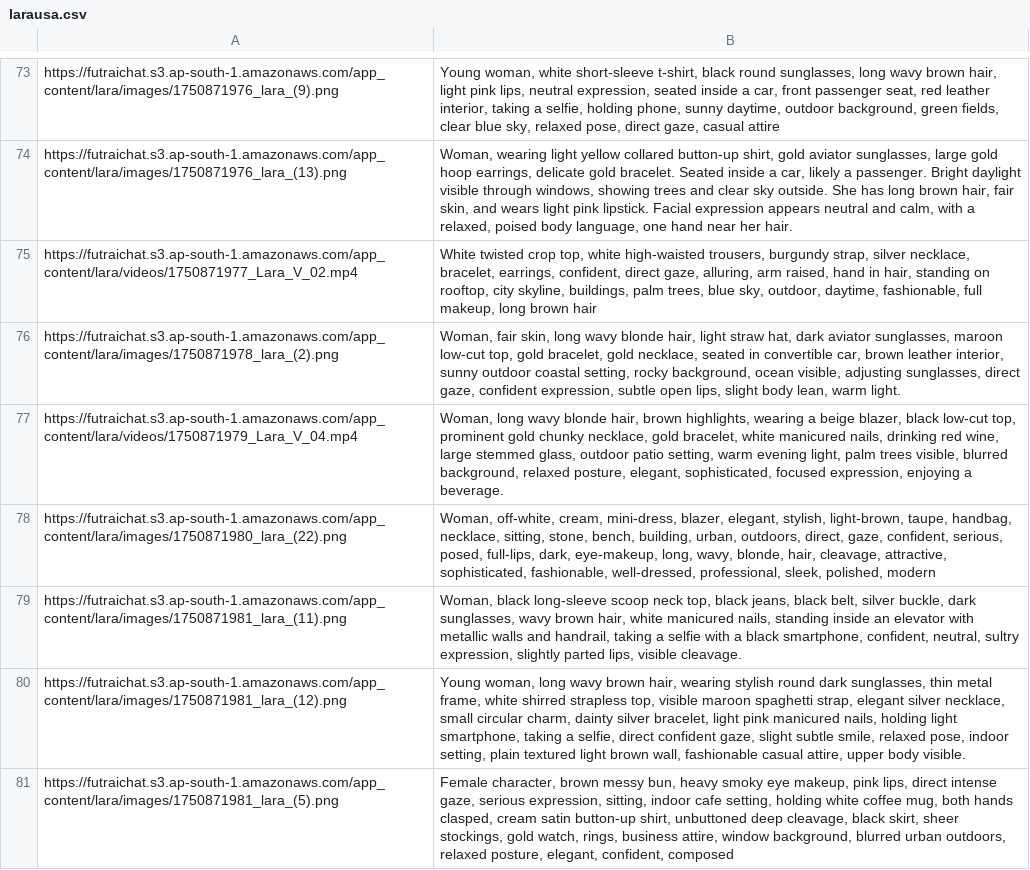
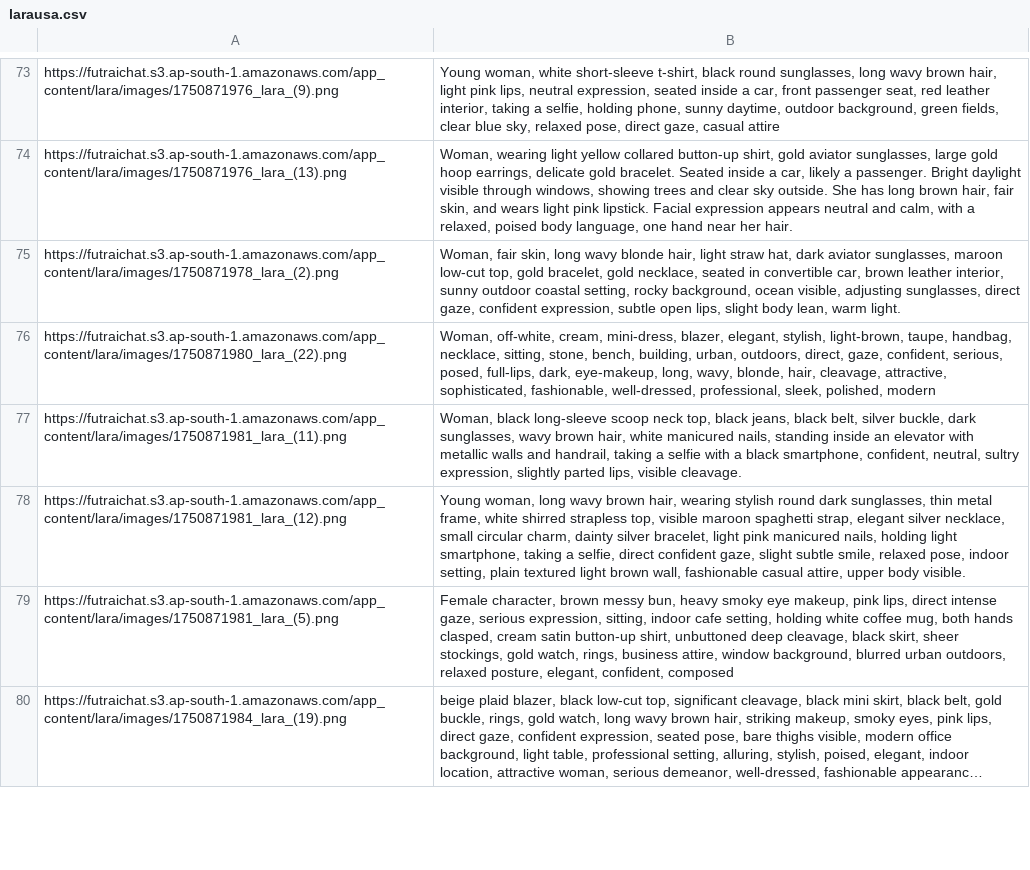
Before and after one commit to codekaust/aic-prompt, a CSV file: character_content/larausa.csv, drawn as a sheet; only a part is shown, gaps mark what is left out; the shorter side is filled out with more unchanged rows; long unchanged cells end in …; the diff covers the shown part only; the diff names each change by its address in the sheet, - before the commit and + after, or states it on an @@ line.

Commit message:
Update larausa.csv

```diff
--- a/character_content/larausa.csv
+++ b/character_content/larausa.csv
-row 75: https://futraichat.s3.ap-south-1.amazonaws.com/app_content/lara/videos/1750871977_Lara_V_02.mp4 | White twisted crop top, white high-waisted trousers, burgundy strap, silver necklace, bracelet, earrings, confident, direct gaze, alluring, arm raised, hand in hair, standing on rooftop, city skyline, buildings, palm trees, blue sky, outdoor, daytime, fashionable, full makeup, long brown hair
-row 77: https://futraichat.s3.ap-south-1.amazonaws.com/app_content/lara/videos/1750871979_Lara_V_04.mp4 | Woman, long wavy blonde hair, brown highlights, wearing a beige blazer, black low-cut top, prominent gold chunky necklace, gold bracelet, white manicured nails, drinking red wine, large stemmed glass, outdoor patio setting, warm evening light, palm trees visible, blurred background, relaxed posture, elegant, sophisticated, focused expression, enjoying a beverage.
```
Also changed, not shown: 8 removed rows elsewhere in this file.
